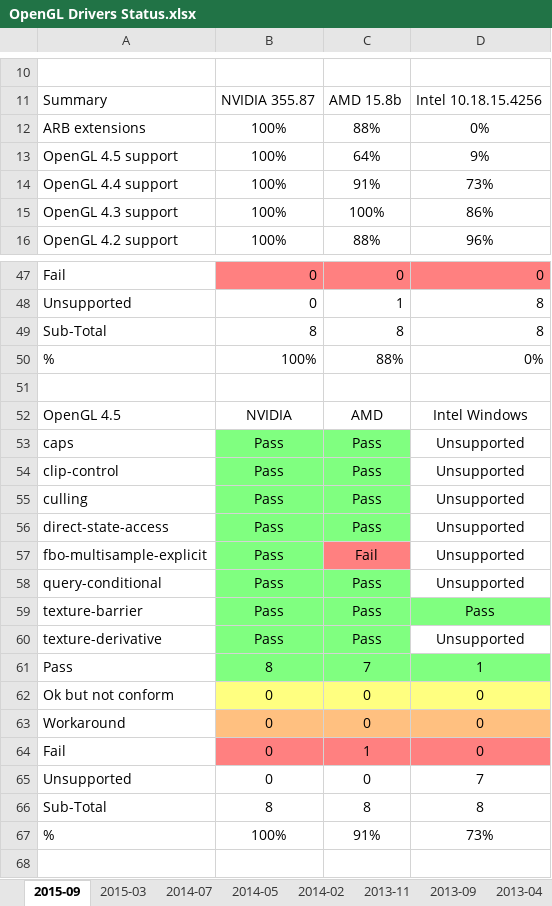
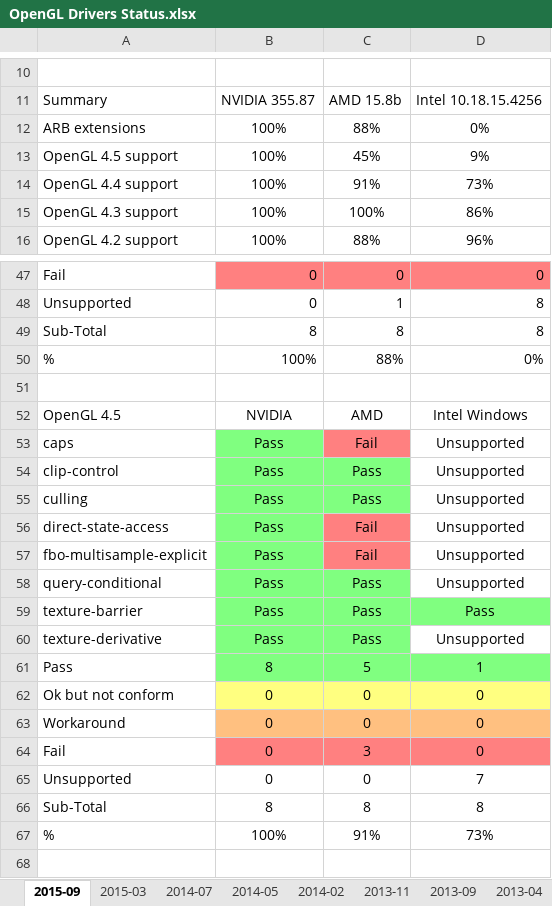
Before and after one commit to g-truc/website, an Excel workbook: doc/OpenGL Drivers Status.xlsx, sheet 2015-09, drawn as a sheet; only a part is shown, gaps mark what is left out; values as stored, in another font and other column widths than the file's, no borders; charts and pictures not drawn; the diff names each change by its address in the sheet, - before the commit and + after, or states it on an @@ line.

```diff
--- a/doc/OpenGL Drivers Status.xlsx (sheet 2015-09)
+++ b/doc/OpenGL Drivers Status.xlsx (sheet 2015-09)
-C13: 64%
+C13: 45%
-C53: Pass
+C53: Fail
-C53 fill: #80FF80
+C53 fill: #FF8080
-C56: Pass
+C56: Fail
-C56 fill: #80FF80
+C56 fill: #FF8080
-C61: 7
+C61: 5
-C64: 1
+C64: 3
```
Also changed, not shown: charts or pictures, doc/OpenGL 4 Hardware Matrix.xlsx, 3 other files.
